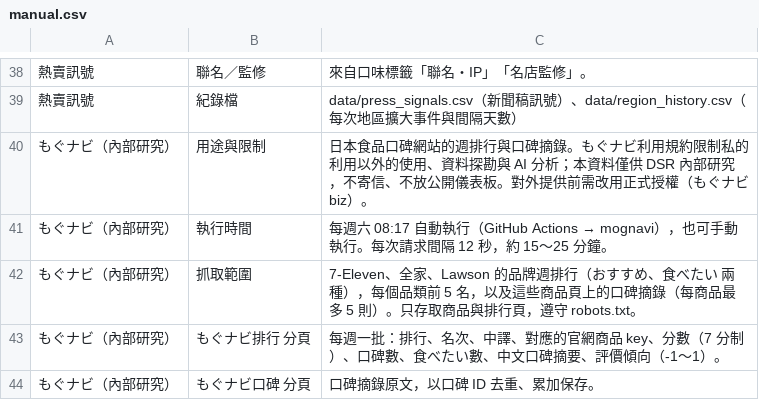
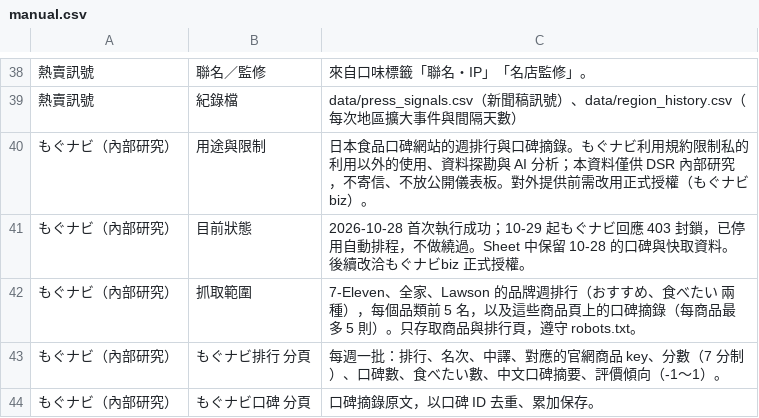
Before and after one commit to wallacezheng/CVS_report, a CSV file: config/manual.csv, drawn as a sheet; only a part is shown, gaps mark what is left out.

```diff
--- a/config/manual.csv
+++ b/config/manual.csv
@@ -40,3 +40,3 @@
 もぐナビ（內部研究）,用途與限制,日本食品口碑網站的週排行與口碑摘錄。もぐナビ利用規約限制私的利用以外的使用、資料探勘與 AI 分析；本資料僅供 DSR 內部研究，不寄信、不放公開儀表板。對外提供前需改用正式授權（もぐナビbiz）。
-もぐナビ（內部研究）,執行時間,每週六 08:17 自動執行（GitHub Actions → mognavi），也可手動執行。每次請求間隔 12 秒，約 15～25 分鐘。
+もぐナビ（內部研究）,目前狀態,2026-10-28 首次執行成功；10-29 起もぐナビ回應 403 封鎖，已停用自動排程，不做繞過。Sheet 中保留 10-28 的口碑與快取資料。後續改洽もぐナビbiz 正式授權。
 もぐナビ（內部研究）,抓取範圍,7-Eleven、全家、Lawson 的品牌週排行（おすすめ、食べたい 兩種），每個品類前 5 名，以及這些商品頁上的口碑摘錄（每商品最多 5 則）。只存取商品與排行頁，遵守 robots.txt。
```
Also changed, not shown: config/sources.csv, 2 other files.
